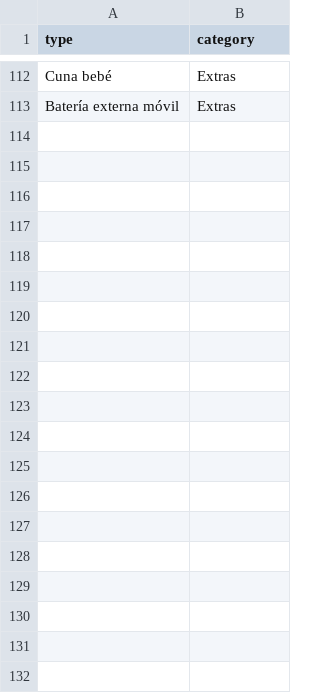
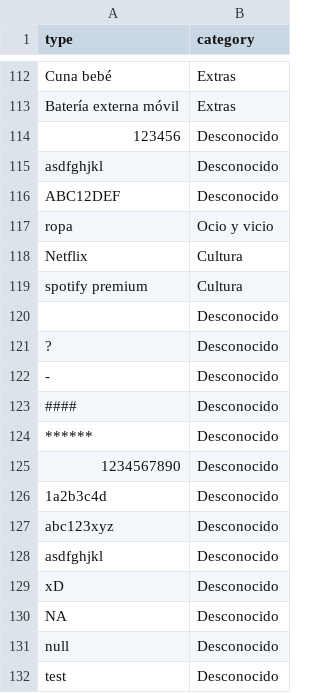
Before and after one commit to AlbertClemente/zenkoo-backend, a CSV file: savings/ml/dataset_kakeibo.csv, drawn as a sheet; only a part is shown, gaps mark what is left out; the diff covers the shown part only.

```diff
--- a/savings/ml/dataset_kakeibo.csv
+++ b/savings/ml/dataset_kakeibo.csv
@@ -113 +113,20 @@ Cuna bebé,Extras
 Batería externa móvil,Extras
+123456,Desconocido
+asdfghjkl, Desconocido
+ABC12DEF, Desconocido
+ropa, Ocio y vicio
+Netflix, Cultura
+spotify premium, Cultura
+,Desconocido
+?,Desconocido
+-,Desconocido
+####,Desconocido
+******,Desconocido
+1234567890,Desconocido
+1a2b3c4d,Desconocido
+abc123xyz,Desconocido
+asdfghjkl,Desconocido
+xD,Desconocido
+NA,Desconocido
+null,Desconocido
+test,Desconocido
```
Also changed, not shown: 12 added rows elsewhere in this file, 7 other files.
